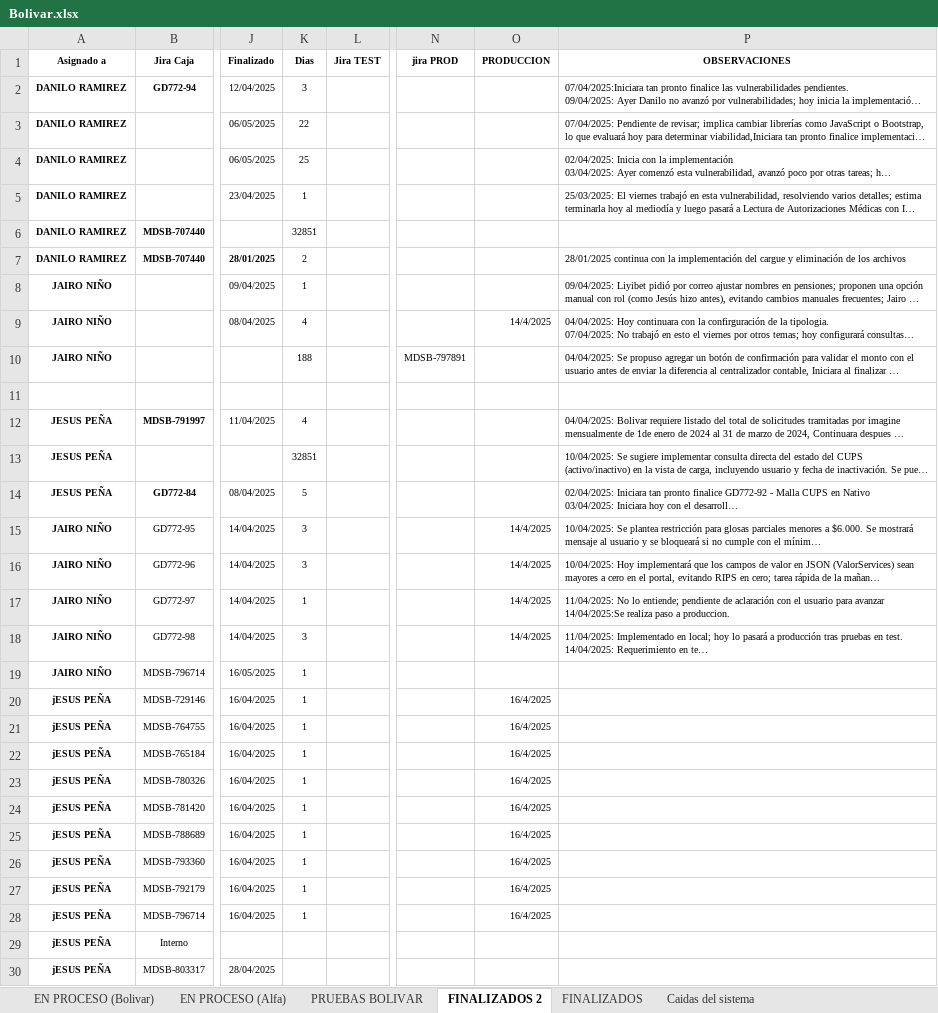
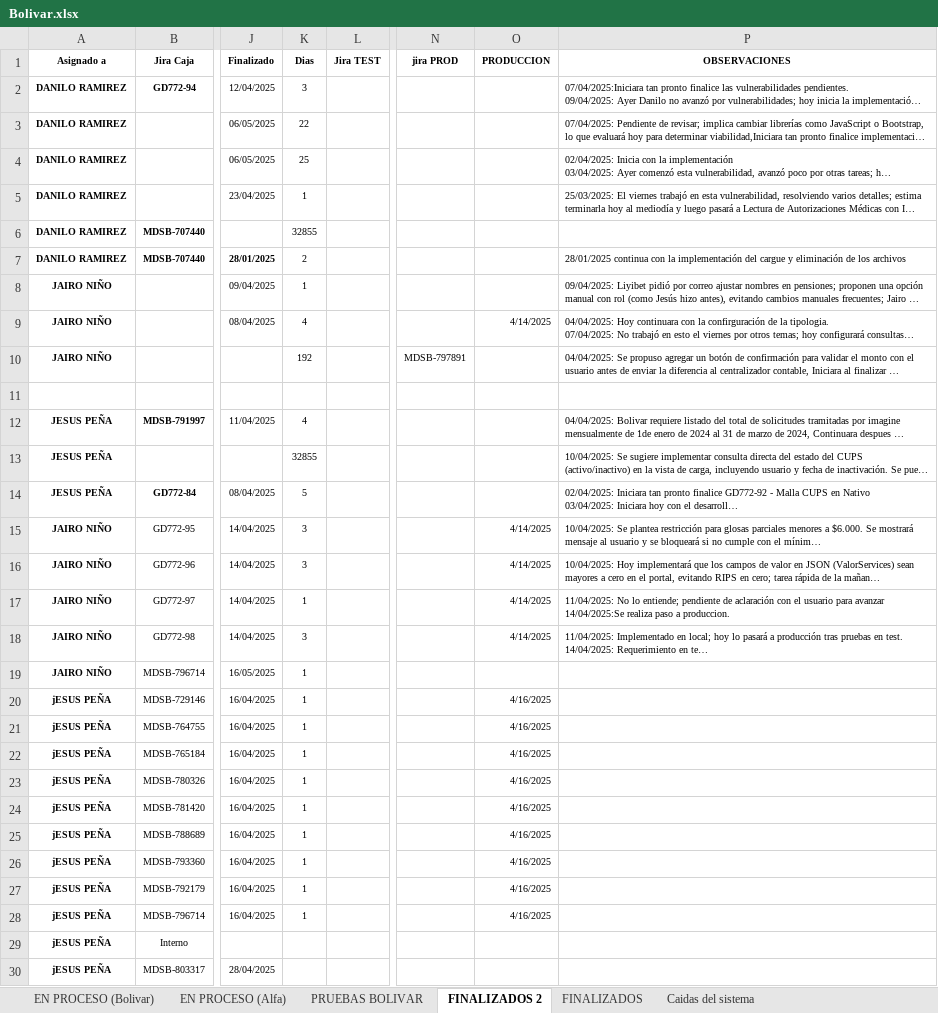
Before and after one commit to Imaginepruebas/requerimientos-diarios, an Excel workbook: Bolivar.xlsx, sheet FINALIZADOS 2, drawn as a sheet; only a part is shown, gaps mark what is left out; long unchanged cells end in …; values as stored, in another font and other column widths than the file's, no borders; charts and pictures and table styles not drawn; the diff covers the shown part only; the diff names each change by its address in the sheet, - before the commit and + after, or states it on an @@ line.

```diff
--- a/Bolivar.xlsx (sheet FINALIZADOS 2)
+++ b/Bolivar.xlsx (sheet FINALIZADOS 2)
-K6 (Dias): 32851
+K6 (Dias): 32855
-O9 (PRODUCCION): 14/4/2025
+O9 (PRODUCCION): 4/14/2025
-K10 (Dias): 188
+K10 (Dias): 192
-K13 (Dias): 32851
+K13 (Dias): 32855
-O15:O18 (PRODUCCION): 14/4/2025
+O15:O18 (PRODUCCION): 4/14/2025
-O20:O28 (PRODUCCION): 16/4/2025
+O20:O28 (PRODUCCION): 4/16/2025
```
Also changed, not shown: 6 edited cells elsewhere in this sheet, sheet EN PROCESO (Bolivar), sheet FINALIZADOS, sheet EN PROCESO (Alfa), formulas that keep their value, hidden cells, charts or pictures, Colmedica.xlsx, Tuya.xlsx, 4 other files.
